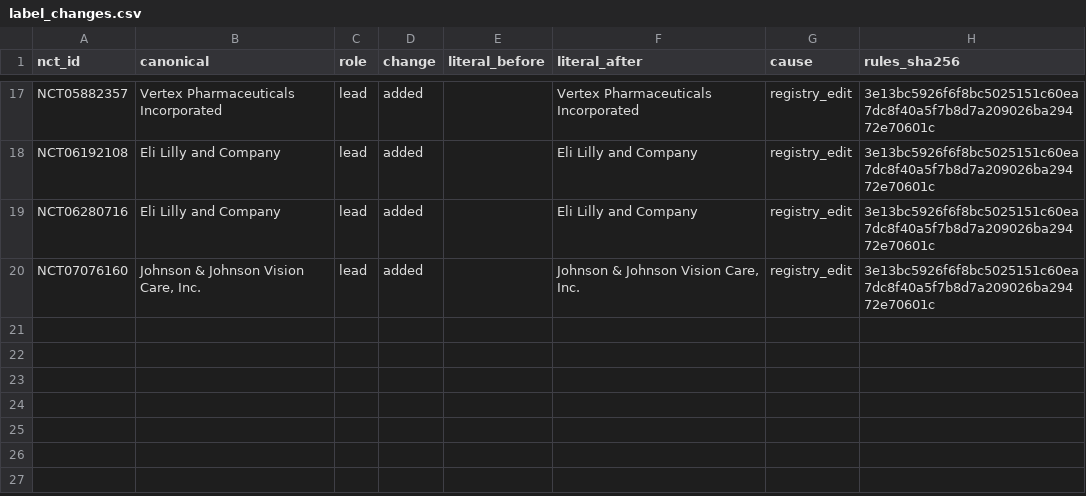
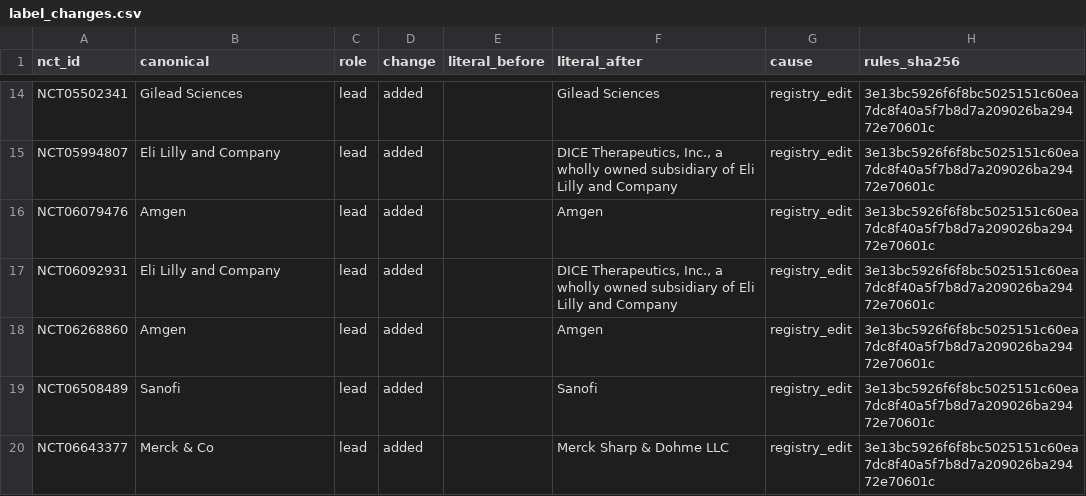
Before and after one commit to michaeldgreenphd/clinical-trial-populations, a CSV file: data/sponsors/audit/label_changes.csv, drawn as a sheet; only a part is shown, gaps mark what is left out; addresses are those after the commit; the diff covers the shown part only; the diff names each change by its address in the sheet, - before the commit and + after, or states it on an @@ line.

```diff
--- a/data/sponsors/audit/label_changes.csv
+++ b/data/sponsors/audit/label_changes.csv
-A14 (nct_id): NCT05882357
+A14 (nct_id): NCT05502341
-B14 (canonical): Vertex Pharmaceuticals Incorporated
+B14 (canonical): Gilead Sciences
-F14 (literal_after): Vertex Pharmaceuticals Incorporated
+F14 (literal_after): Gilead Sciences
-A15 (nct_id): NCT06192108
+A15 (nct_id): NCT05994807
-F15 (literal_after): Eli Lilly…
+F15 (literal_after): DICE Therapeutics, Inc., a wholly owned subsidiary of Eli Lilly…
+row 16: NCT06079476 | Amgen | lead | added |  | Amgen | registry_edit | 3e13bc5926f6f8bc5025151c60ea7dc8f40a5f7b8d7a209026ba29472e70601c
-A17 (nct_id): NCT06280716
+A17 (nct_id): NCT06092931
-F17 (literal_after): Eli Lilly…
+F17 (literal_after): DICE Therapeutics, Inc., a wholly owned subsidiary of Eli Lilly…
+row 18: NCT06268860 | Amgen | lead | added |  | Amgen | registry_edit | 3e13bc5926f6f8bc5025151c60ea7dc8f40a5f7b8d7a209026ba29472e70601c
+row 19: NCT06508489 | Sanofi | lead | added |  | Sanofi | registry_edit | 3e13bc5926f6f8bc5025151c60ea7dc8f40a5f7b8d7a209026ba29472e70601c
-A20 (nct_id): NCT07076160
+A20 (nct_id): NCT06643377
-B20 (canonical): Johnson & Johnson Vision Care, Inc.
+B20 (canonical): Merck & Co
-F20 (literal_after): Johnson & Johnson Vision Care, Inc.
+F20 (literal_after): Merck Sharp & Dohme LLC
```
Also changed, not shown: 3 added rows, 6 removed rows and 23 edited cells elsewhere in this file, data/sponsors/audit/inbox_new_unmatched.csv, 5 other files.
